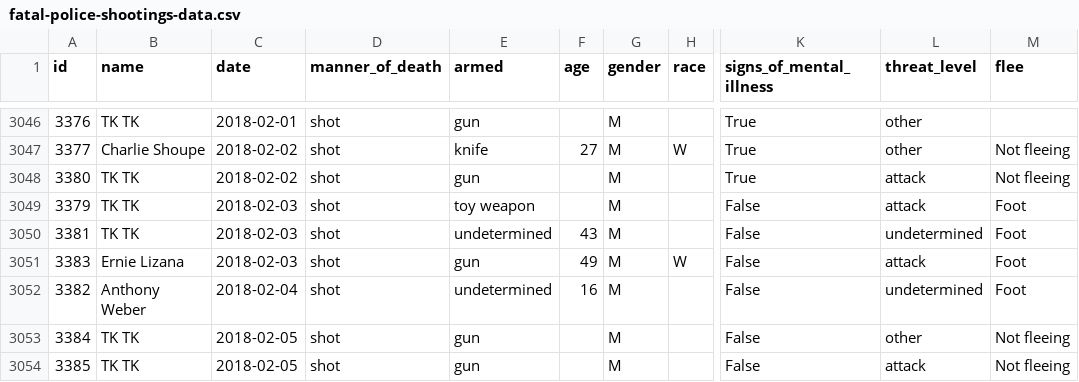
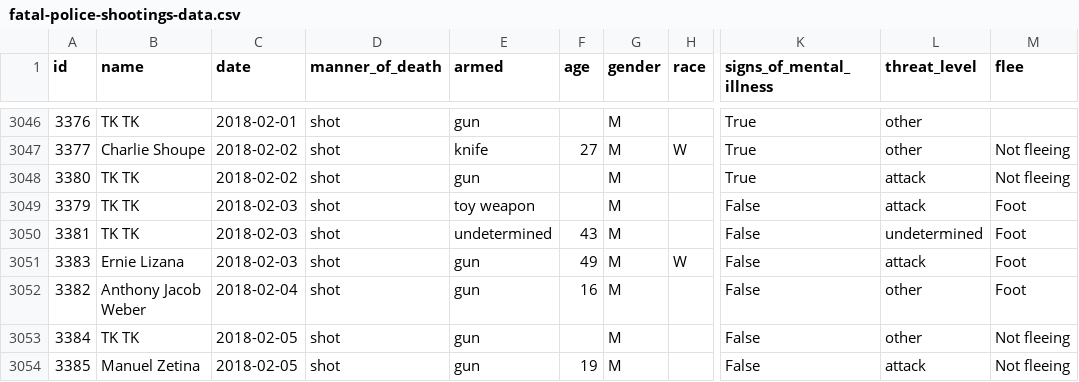
Before and after one commit to joshbegley/wapo-police-shootings, a CSV file: fatal-police-shootings-data.csv, drawn as a sheet; only a part is shown, gaps mark what is left out; the diff names each change by its address in the sheet, - before the commit and + after, or states it on an @@ line.

Commit message:
automatic updates

```diff
--- a/fatal-police-shootings-data.csv
+++ b/fatal-police-shootings-data.csv
-B3052 (name): Anthony Weber
+B3052 (name): Anthony Jacob Weber
-E3052 (armed): undetermined
+E3052 (armed): gun
-L3052 (threat_level): undetermined
+L3052 (threat_level): other
-B3054 (name): TK TK
+B3054 (name): Manuel Zetina
-F3054 (age): (empty)
+F3054 (age): 19
```
